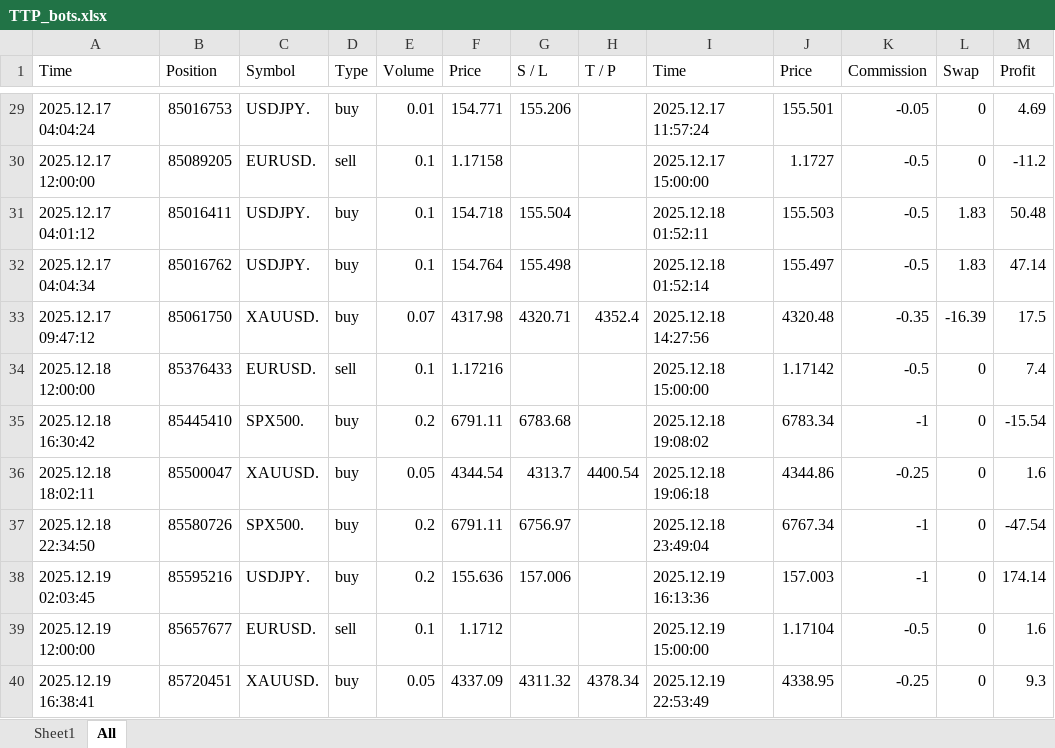
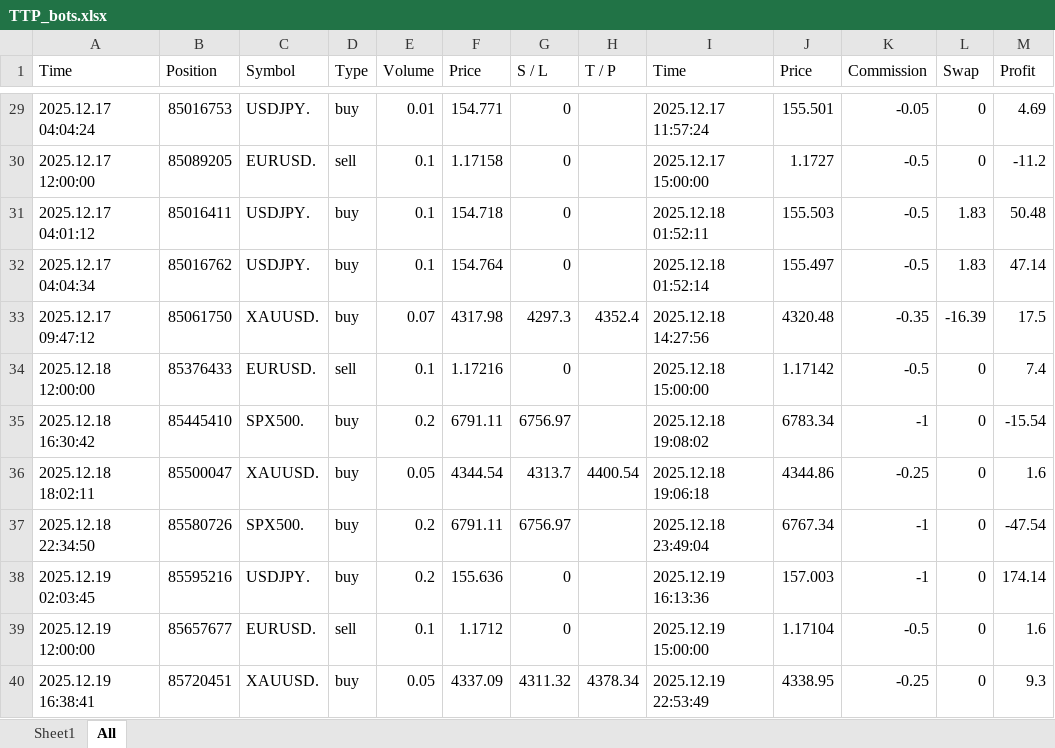
Before and after one commit to Maisi23/Trading, an Excel workbook: Files/TTP_bots.xlsx, sheet All, drawn as a sheet; only a part is shown, gaps mark what is left out; values as stored, in another font and other column widths than the file's, no borders; the diff covers the shown part only; the diff names each change by its address in the sheet, - before the commit and + after, or states it on an @@ line.

```diff
--- a/Files/TTP_bots.xlsx (sheet All)
+++ b/Files/TTP_bots.xlsx (sheet All)
-G29 (S / L): 155.206
+G29 (S / L): 0
-G30 (S / L): (empty)
+G30 (S / L): 0
-G31 (S / L): 155.504
+G31 (S / L): 0
-G32 (S / L): 155.498
+G32 (S / L): 0
-G33 (S / L): 4320.71
+G33 (S / L): 4297.3
-G34 (S / L): (empty)
+G34 (S / L): 0
-G35 (S / L): 6783.68
+G35 (S / L): 6756.97
-G38 (S / L): 157.006
+G38 (S / L): 0
-G39 (S / L): (empty)
+G39 (S / L): 0
```
Also changed, not shown: 22 edited cells and cell formats elsewhere in this sheet, Files/the5ers_bots.xlsx.
